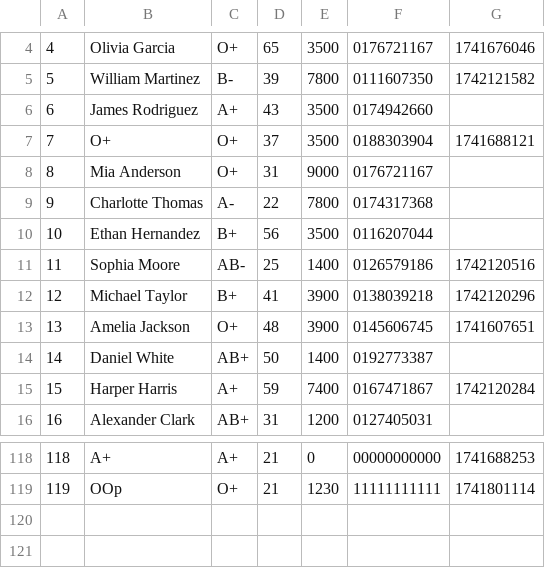
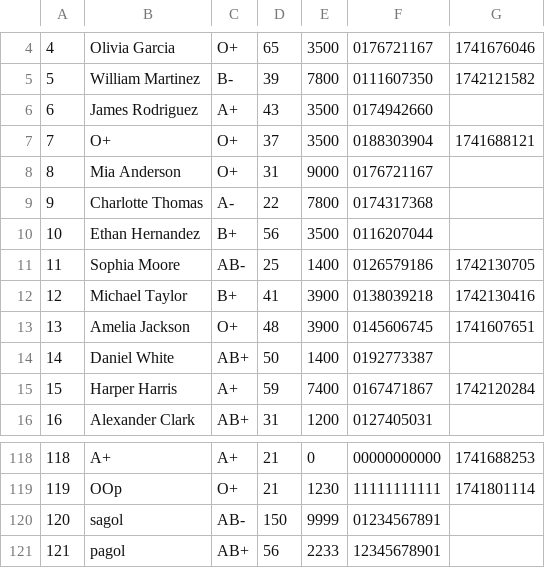
Before and after one commit to mahd149/OOP_Project, a CSV file: CSV_Files/donor_info.csv, drawn as a sheet; only a part is shown, gaps mark what is left out.

```diff
--- a/CSV_Files/donor_info.csv
+++ b/CSV_Files/donor_info.csv
@@ -10,4 +10,4 @@
 10,Ethan Hernandez,B+,56,3500,0116207044
-11,Sophia Moore,AB-,25,1400,0126579186,1742120516
-12,Michael Taylor,B+,41,3900,0138039218,1742120296
+11,Sophia Moore,AB-,25,1400,0126579186,1742130705
+12,Michael Taylor,B+,41,3900,0138039218,1742130416
 13,Amelia Jackson,O+,48,3900,0145606745,1741607651
@@ -119 +119,3 @@
 119,OOp,O+,21,1230,11111111111,1741801114
+120,sagol,AB-,150,9999,01234567891
+121,pagol,AB+,56,2233,12345678901
```
Also changed, not shown: CSV_Files/admin_data.csv, CSV_Files/detailed_blood_inventory.csv, 9 other files.
